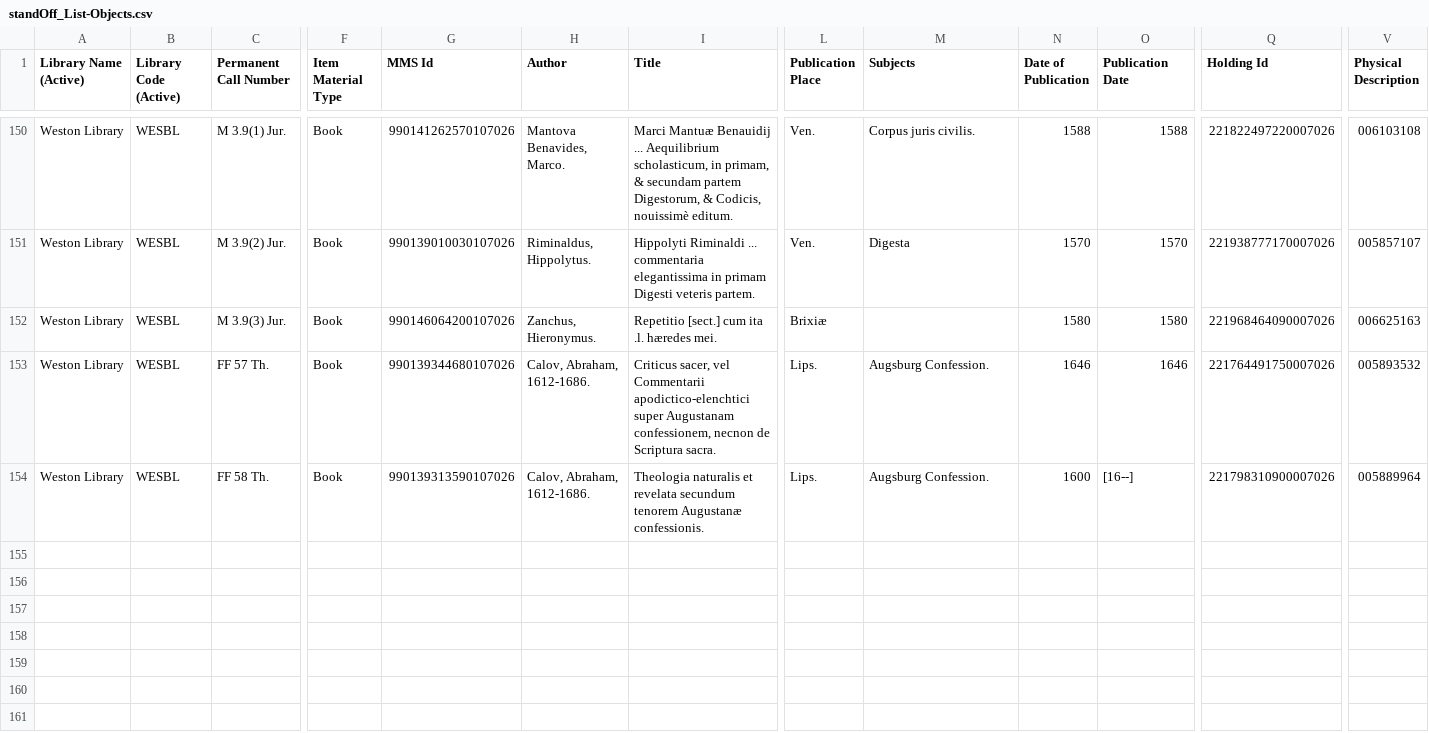
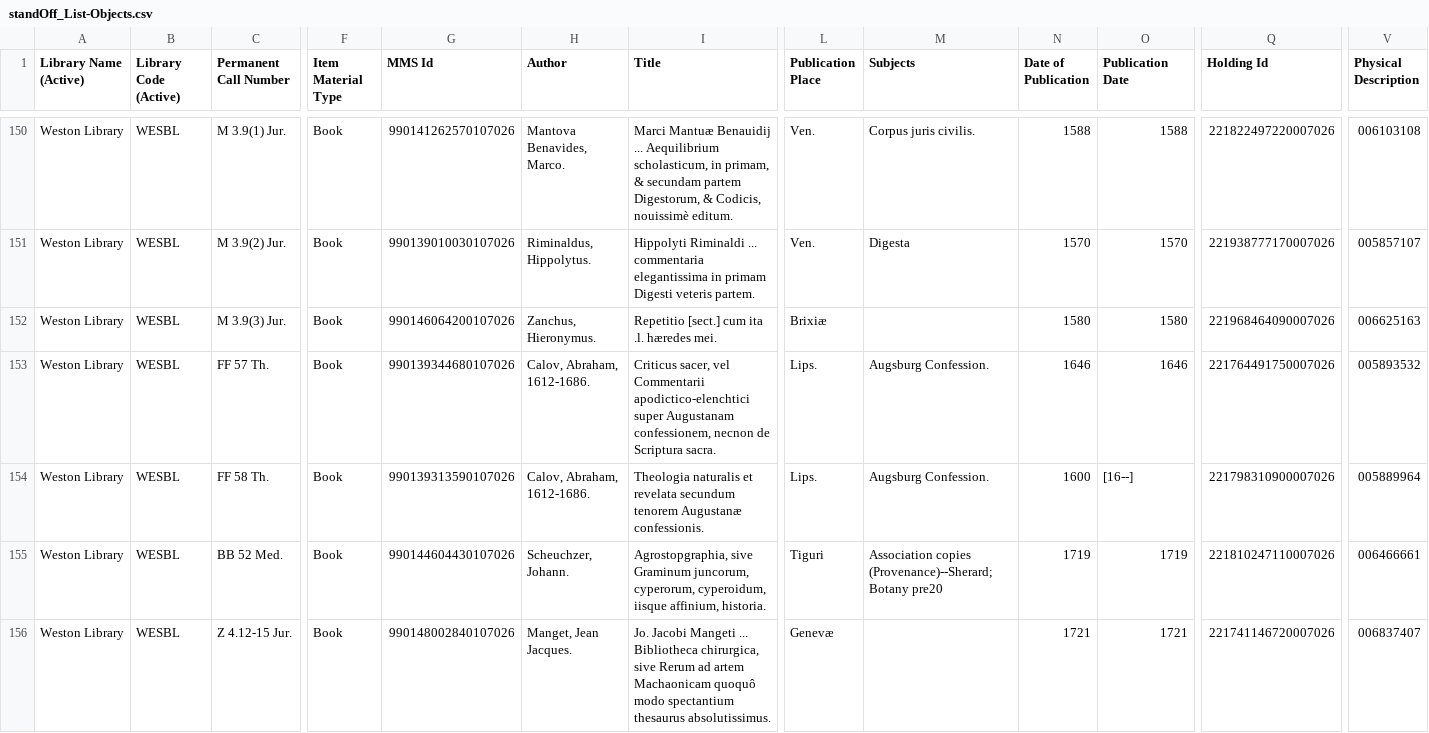
Before and after one commit to r0man-ist/regC, a CSV file: standOff_List-Objects.csv, drawn as a sheet; only a part is shown, gaps mark what is left out; rows hold the shown columns only; the diff covers the shown part only; the diff names each change by its address in the sheet, - before the commit and + after, or states it on an @@ line.

```diff
--- a/standOff_List-Objects.csv
+++ b/standOff_List-Objects.csv
+row 155: Weston Library | WESBL | BB 52 Med. | Book | 990144604430107026 | Scheuchzer, Johann. | Agrostopgraphia, sive Graminum juncorum, cyperorum, cyperoidum, iisque affinium, historia. | Tiguri | Association copies (Provenance)--Sherard; Botany pre20 | 1719 | 1719 | 221810247110007026 | 006466661
+row 156: Weston Library | WESBL | Z 4.12-15 Jur. | Book | 990148002840107026 | Manget, Jean Jacques. | Jo. Jacobi Mangeti ... Bibliotheca chirurgica, sive Rerum ad artem Machaonicam quoquô modo spectantium thesaurus absolutissimus. | Genevæ |  | 1721 | 1721 | 221741146720007026 | 006837407
```
Also changed, not shown: 5 added rows elsewhere in this file, 1 other file.
